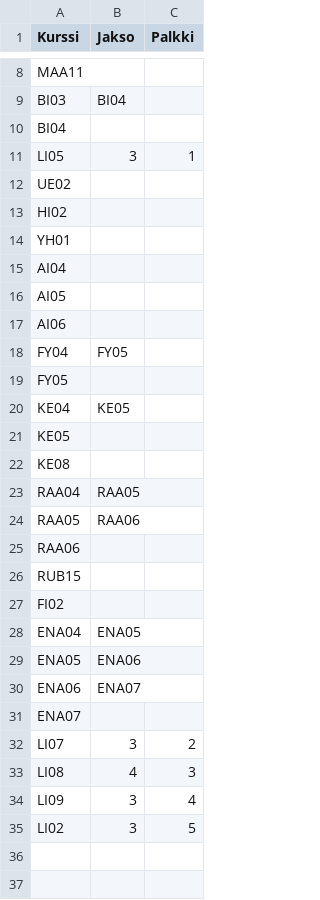
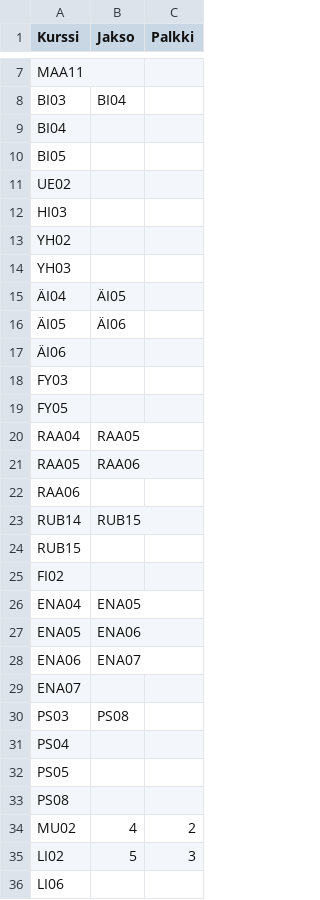
Before and after one commit to ttheikki/lukujarjestys, a CSV file: omat_tokaluokka_esim.csv, drawn as a sheet; only a part is shown, gaps mark what is left out; the diff covers the shown part only.

Commit message:
sf

```diff
--- a/omat_tokaluokka_esim.csv
+++ b/omat_tokaluokka_esim.csv
@@ -10,14 +9,12 @@ BI03;BI04;
 BI04;;
-LI05;3;1
+BI05;;
 UE02;;
-HI02;;
-YH01;;
-AI04;;
-AI05;;
-AI06;;
-FY04;FY05;
+HI03;;
+YH02;;
+YH03;;
+ÄI04;ÄI05;
+ÄI05;ÄI06;
+ÄI06;;
+FY03;;
 FY05;;
-KE04;KE05;
-KE05;;
-KE08;;
 RAA04;RAA05;
@@ -25,2 +22,3 @@ RAA05;RAA06;
 RAA06;;
+RUB14;RUB15;
 RUB15;;
@@ -31,5 +29,8 @@ ENA06;ENA07;
 ENA07;;
-LI07;3;2
-LI08;4;3
-LI09;3;4
-LI02;3;5
+PS03;PS08;
+PS04;;
+PS05;;
+PS08;;
+MU02;4;2
+LI02;5;3
+LI06;;
```
Also changed, not shown: 1 removed row elsewhere in this file.
